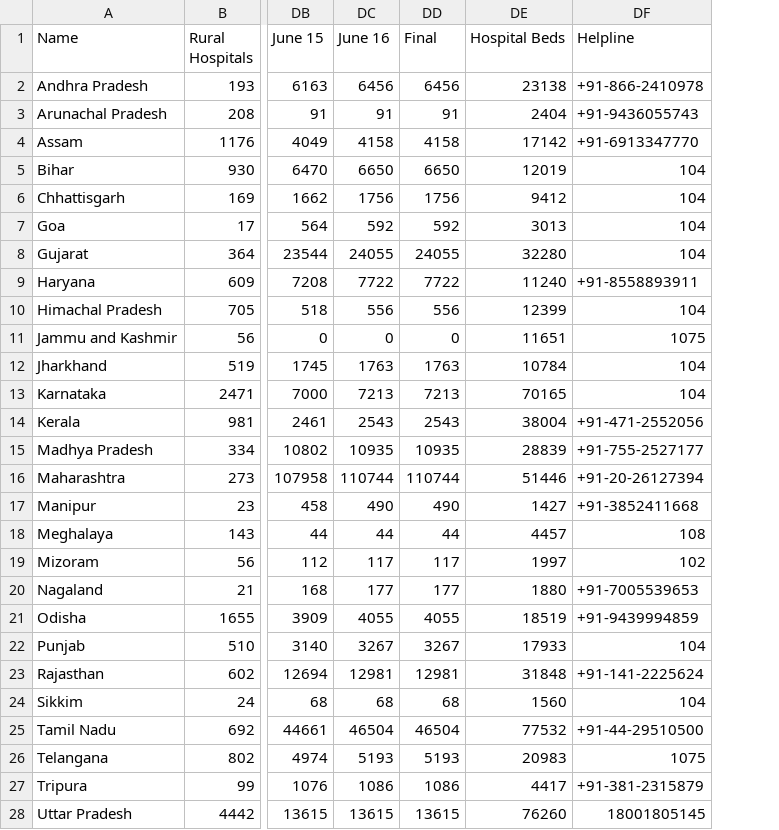
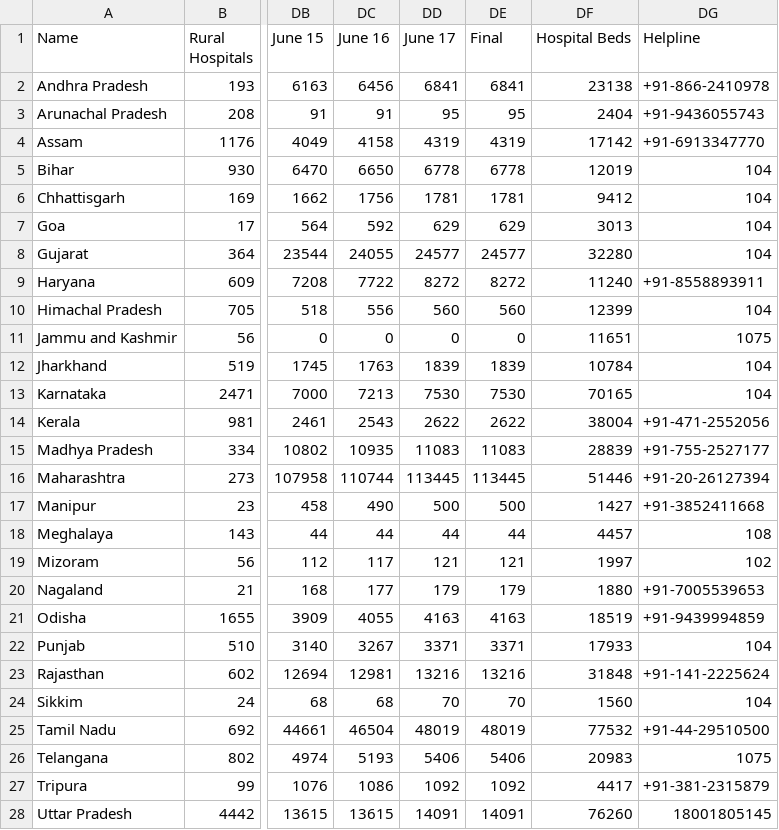
Before and after one commit to OneFourthLabs/CoViD19-Viz, a CSV file: india_states_daily.csv, drawn as a sheet; only a part is shown, gaps mark what is left out; addresses are those after the commit; the diff covers the shown part only; the diff names each change by its address in the sheet, - before the commit and + after, or states it on an @@ line.

```diff
--- a/india_states_daily.csv
+++ b/india_states_daily.csv
+column DD (June 17), rows 2-28: 6841 | 95 | 4319 | 6778 | 1781 | 629 | 24577 | 8272 | 560 | 0 | 1839 | 7530 | 2622 | 11083 | 113445 | 500 | 44 | 121 | 179 | 4163 | 3371 | 13216 | 70 | 48019 | 5406 | 1092 | 14091
-DE2 (Final): 6456
+DE2 (Final): 6841
-DE3 (Final): 91
+DE3 (Final): 95
-DE4 (Final): 4158
+DE4 (Final): 4319
-DE5 (Final): 6650
+DE5 (Final): 6778
-DE6 (Final): 1756
+DE6 (Final): 1781
-DE7 (Final): 592
+DE7 (Final): 629
-DE8 (Final): 24055
+DE8 (Final): 24577
-DE9 (Final): 7722
+DE9 (Final): 8272
-DE10 (Final): 556
+DE10 (Final): 560
-DE12 (Final): 1763
+DE12 (Final): 1839
-DE13 (Final): 7213
+DE13 (Final): 7530
-DE14 (Final): 2543
+DE14 (Final): 2622
-DE15 (Final): 10935
+DE15 (Final): 11083
-DE16 (Final): 110744
+DE16 (Final): 113445
-DE17 (Final): 490
+DE17 (Final): 500
-DE19 (Final): 117
+DE19 (Final): 121
-DE20 (Final): 177
+DE20 (Final): 179
-DE21 (Final): 4055
+DE21 (Final): 4163
-DE22 (Final): 3267
+DE22 (Final): 3371
-DE23 (Final): 12981
+DE23 (Final): 13216
-DE24 (Final): 68
+DE24 (Final): 70
-DE25 (Final): 46504
+DE25 (Final): 48019
-DE26 (Final): 5193
+DE26 (Final): 5406
-DE27 (Final): 1086
+DE27 (Final): 1092
-DE28 (Final): 13615
+DE28 (Final): 14091
```
Also changed, not shown: 5 edited cells elsewhere in this file, india_states.csv.
